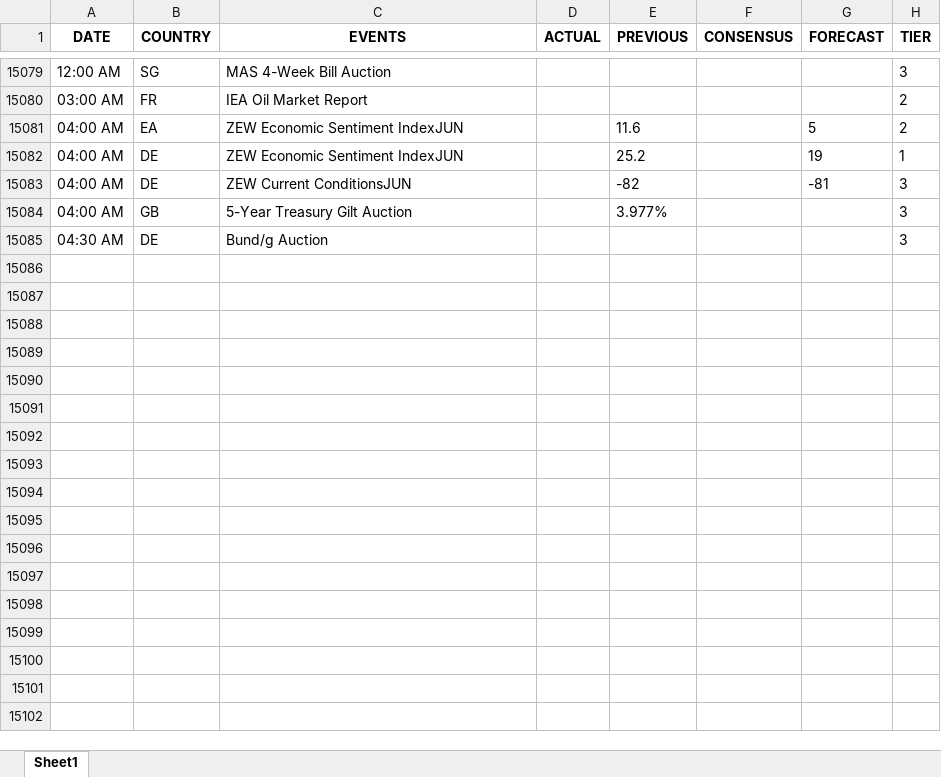
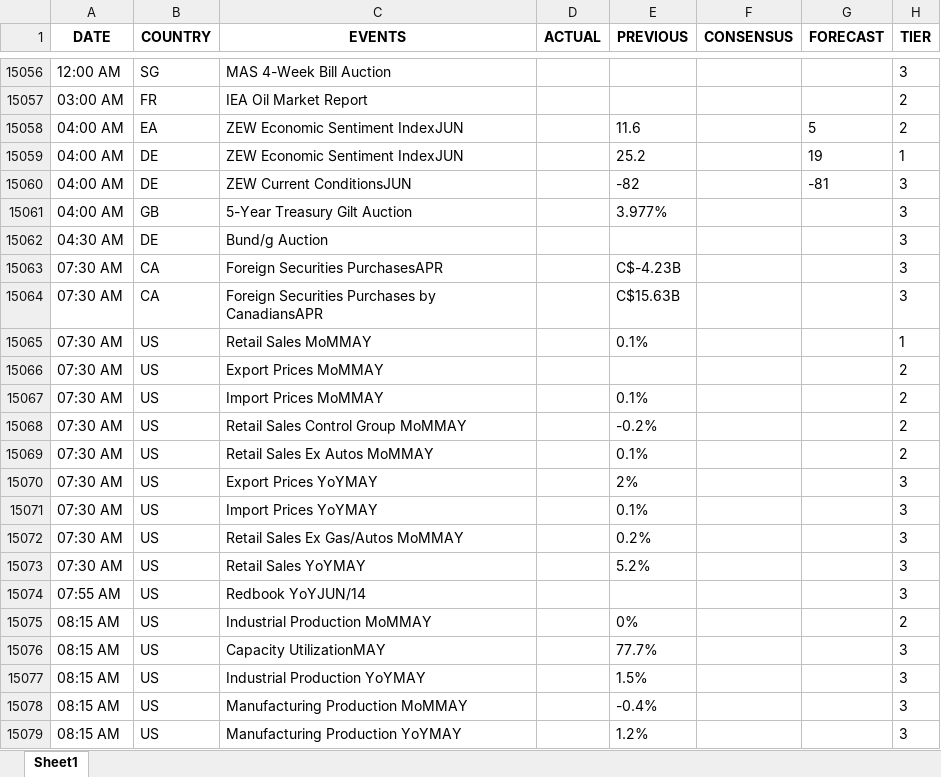
Before and after one commit to krishangguptafibonacciresearch/TradingEconomicsCalendar, an Excel workbook: Input_data/EST_All Countries_trad_eco_cal_2024-12-28_to_2025-06-17.xlsx, sheet Sheet1, drawn as a sheet; only a part is shown, gaps mark what is left out; values as stored, in another font and other column widths than the file's, no borders; the diff covers the shown part only; the diff names each change by its address in the sheet, - before the commit and + after, or states it on an @@ line.

```diff
--- a/Input_data/EST_All Countries_trad_eco_cal_2024-12-28_to_2025-06-17.xlsx (sheet Sheet1)
+++ b/Input_data/EST_All Countries_trad_eco_cal_2024-12-28_to_2025-06-17.xlsx (sheet Sheet1)
+row 15063: 07:30 AM | CA | Foreign Securities PurchasesAPR |  | C$-4.23B |  |  | 3
+row 15064: 07:30 AM | CA | Foreign Securities Purchases by CanadiansAPR |  | C$15.63B |  |  | 3
+row 15065: 07:30 AM | US | Retail Sales MoMMAY |  | 0.1% |  |  | 1
+row 15066: 07:30 AM | US | Export Prices MoMMAY |  |  |  |  | 2
+row 15067: 07:30 AM | US | Import Prices MoMMAY |  | 0.1% |  |  | 2
+row 15068: 07:30 AM | US | Retail Sales Control Group MoMMAY |  | -0.2% |  |  | 2
+row 15069: 07:30 AM | US | Retail Sales Ex Autos MoMMAY |  | 0.1% |  |  | 2
+row 15070: 07:30 AM | US | Export Prices YoYMAY |  | 2% |  |  | 3
+row 15071: 07:30 AM | US | Import Prices YoYMAY |  | 0.1% |  |  | 3
+row 15072: 07:30 AM | US | Retail Sales Ex Gas/Autos MoMMAY |  | 0.2% |  |  | 3
+row 15073: 07:30 AM | US | Retail Sales YoYMAY |  | 5.2% |  |  | 3
+row 15074: 07:55 AM | US | Redbook YoYJUN/14 |  |  |  |  | 3
+row 15075: 08:15 AM | US | Industrial Production MoMMAY |  | 0% |  |  | 2
+row 15076: 08:15 AM | US | Capacity UtilizationMAY |  | 77.7% |  |  | 3
+row 15077: 08:15 AM | US | Industrial Production YoYMAY |  | 1.5% |  |  | 3
+row 15078: 08:15 AM | US | Manufacturing Production MoMMAY |  | -0.4% |  |  | 3
+row 15079: 08:15 AM | US | Manufacturing Production YoYMAY |  | 1.2% |  |  | 3
```
Also changed, not shown: 23 removed rows and cell formats elsewhere in this sheet, Input_data/IST_All Countries_trad_eco_cal_2024-12-28_to_2025-06-17.xlsx, 4 other files.
